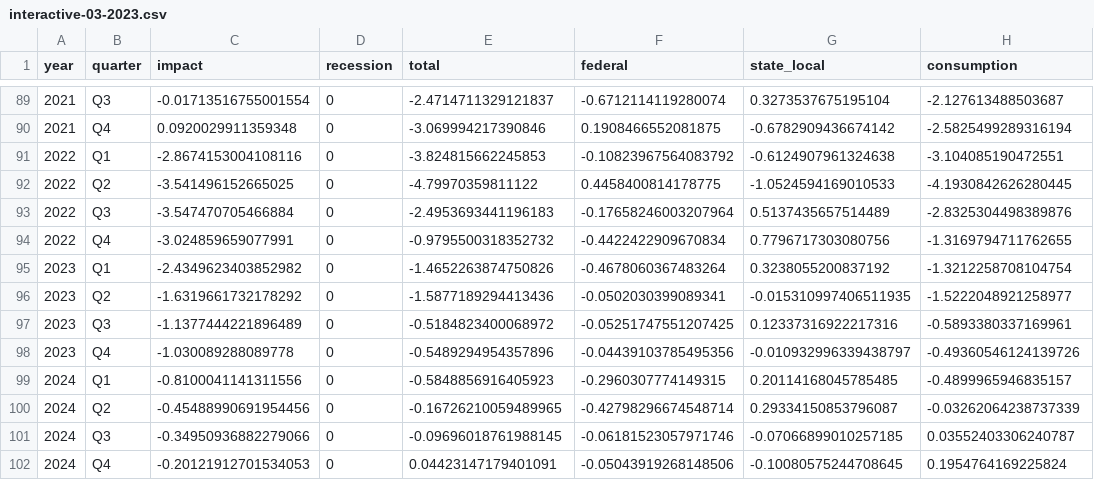
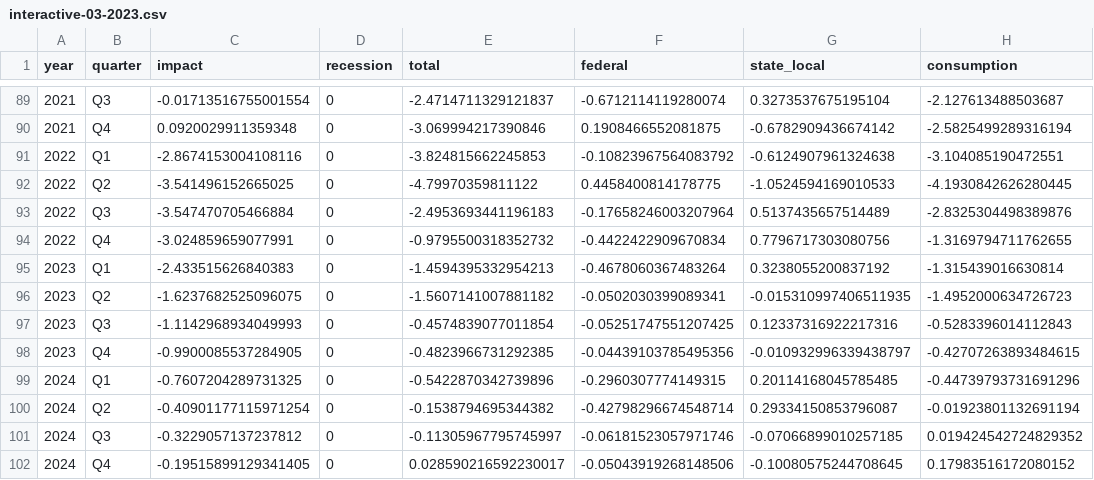
Before and after one commit to Hutchins-RAs/FIM, a CSV file: results/03-2023/interactive-03-2023.csv, drawn as a sheet; only a part is shown, gaps mark what is left out; the diff names each change by its address in the sheet, - before the commit and + after, or states it on an @@ line.

```diff
--- a/results/03-2023/interactive-03-2023.csv
+++ b/results/03-2023/interactive-03-2023.csv
-C95 (impact): -2.4349623403852982
+C95 (impact): -2.433515626840383
-E95 (total): -1.4652263874750826
+E95 (total): -1.4594395332954213
-H95 (consumption): -1.3212258708104754
+H95 (consumption): -1.315439016630814
-C96 (impact): -1.6319661732178292
+C96 (impact): -1.6237682525096075
-E96 (total): -1.5877189294413436
+E96 (total): -1.5607141007881182
-H96 (consumption): -1.5222048921258977
+H96 (consumption): -1.4952000634726723
-C97 (impact): -1.1377444221896489
+C97 (impact): -1.1142968934049993
-E97 (total): -0.5184823400068972
+E97 (total): -0.4574839077011854
-H97 (consumption): -0.5893380337169961
+H97 (consumption): -0.5283396014112843
-C98 (impact): -1.030089288089778
+C98 (impact): -0.9900085537284905
-E98 (total): -0.5489294954357896
+E98 (total): -0.4823966731292385
-H98 (consumption): -0.49360546124139726
+H98 (consumption): -0.42707263893484615
-C99 (impact): -0.8100041141311556
+C99 (impact): -0.7607204289731325
-E99 (total): -0.5848856916405923
+E99 (total): -0.5422870342739896
-H99 (consumption): -0.4899965946835157
+H99 (consumption): -0.44739793731691296
-C100 (impact): -0.45488990691954456
+C100 (impact): -0.40901177115971254
-E100 (total): -0.16726210059489965
+E100 (total): -0.1538794695344382
-H100 (consumption): -0.03262064238737339
+H100 (consumption): -0.01923801132691194
-C101 (impact): -0.34950936882279066
+C101 (impact): -0.3229057137237812
-E101 (total): -0.09696018761988145
+E101 (total): -0.11305967795745997
-H101 (consumption): 0.03552403306240787
+H101 (consumption): 0.019424542724829352
-C102 (impact): -0.20121912701534053
+C102 (impact): -0.19515899129341405
-E102 (total): 0.04423147179401091
+E102 (total): 0.028590216592230017
-H102 (consumption): 0.1954764169225824
+H102 (consumption): 0.17983516172080152
```
Also changed, not shown: 10 other files.
